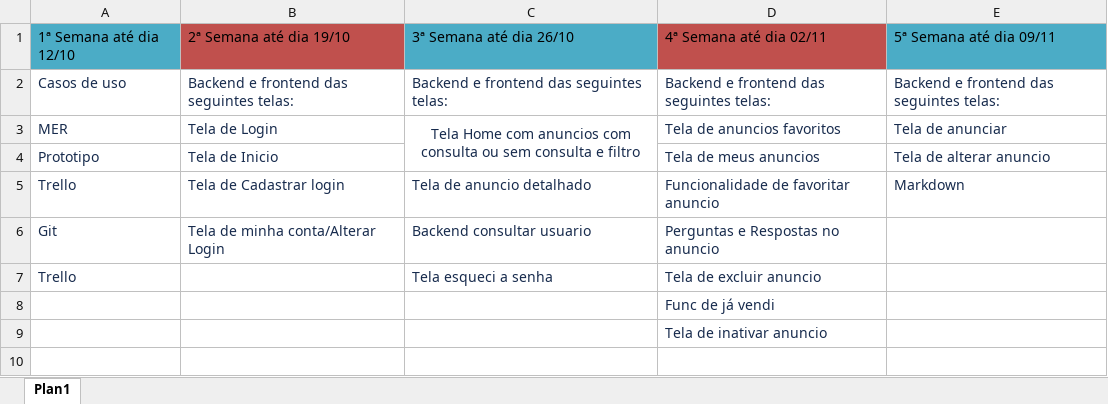
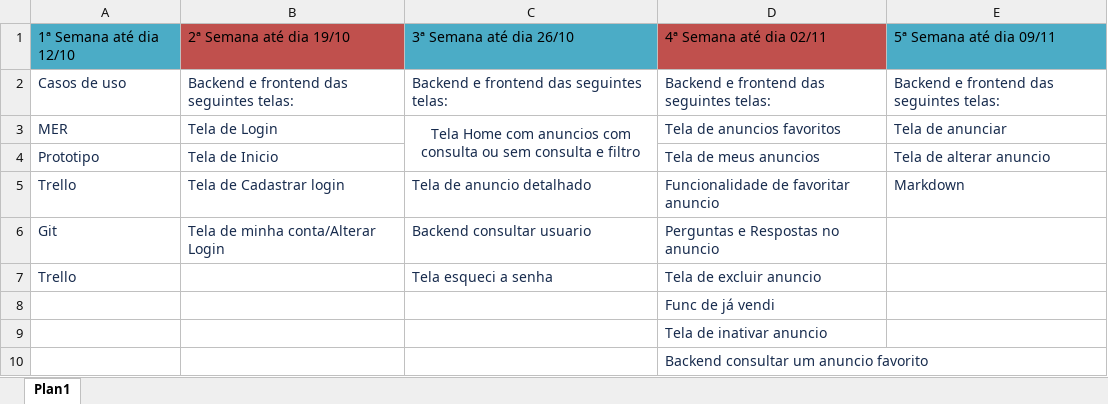
Before and after one commit to JVZer0/TCC, an Excel workbook: Analise/Excel/ExcelTCC.xlsx, sheet Plan1, drawn as a sheet; values as stored, in another font and other column widths than the file's, no borders; the diff names each change by its address in the sheet, - before the commit and + after, or states it on an @@ line.

Commit message:
atualizando excel

```diff
--- a/Analise/Excel/ExcelTCC.xlsx (sheet Plan1)
+++ b/Analise/Excel/ExcelTCC.xlsx (sheet Plan1)
+row 10:  |  |  | Backend consultar um anuncio favorito
```
